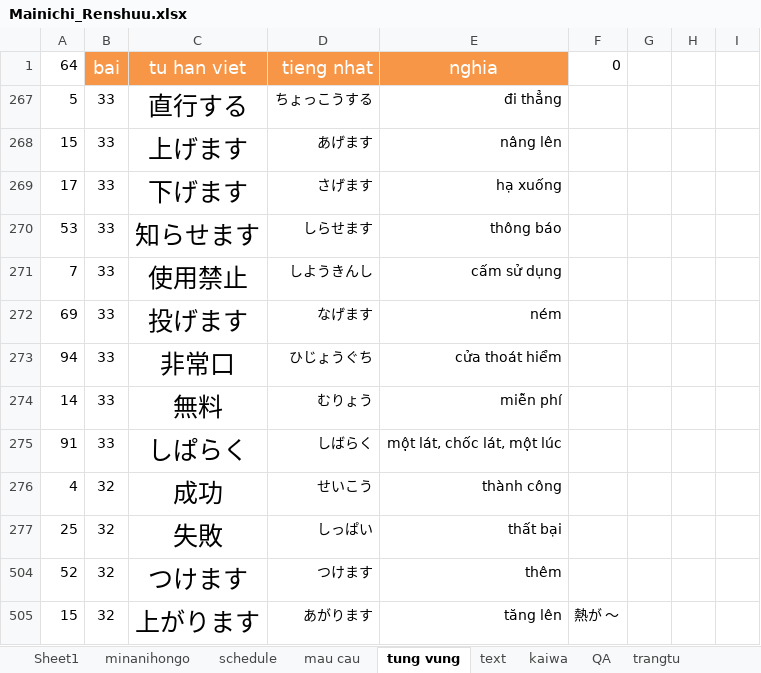
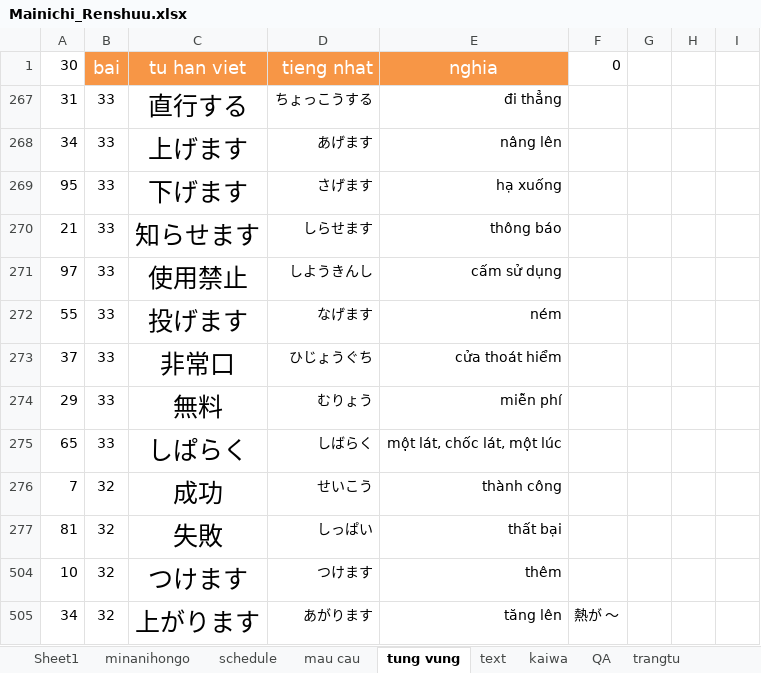
Before and after one commit to mrMgt/NihonGo, an Excel workbook: Mainichi_Renshuu.xlsx, sheet tung vung, drawn as a sheet; only a part is shown; values as stored, in another font and other column widths than the file's, no borders; the diff covers the shown part only; the diff names each change by its address in the sheet, - before the commit and + after, or states it on an @@ line.

```diff
--- a/Mainichi_Renshuu.xlsx (sheet tung vung)
+++ b/Mainichi_Renshuu.xlsx (sheet tung vung)
-A1: 64
+A1: 30
-A267: 5
+A267: 31
-A268: 15
+A268: 34
-A269: 17
+A269: 95
-A270: 53
+A270: 21
-A271: 7
+A271: 97
-A272: 69
+A272: 55
-A273: 94
+A273: 37
-A274: 14
+A274: 29
-A275: 91
+A275: 65
-A276: 4
+A276: 7
-A277: 25
+A277: 81
-A504: 52
+A504: 10
-A505: 15
+A505: 34
```
Also changed, not shown: 1 added row and 17 edited cells elsewhere in this sheet, sheet Sheet1, sheet minanihongo, sheet trangtu, hidden cells.
